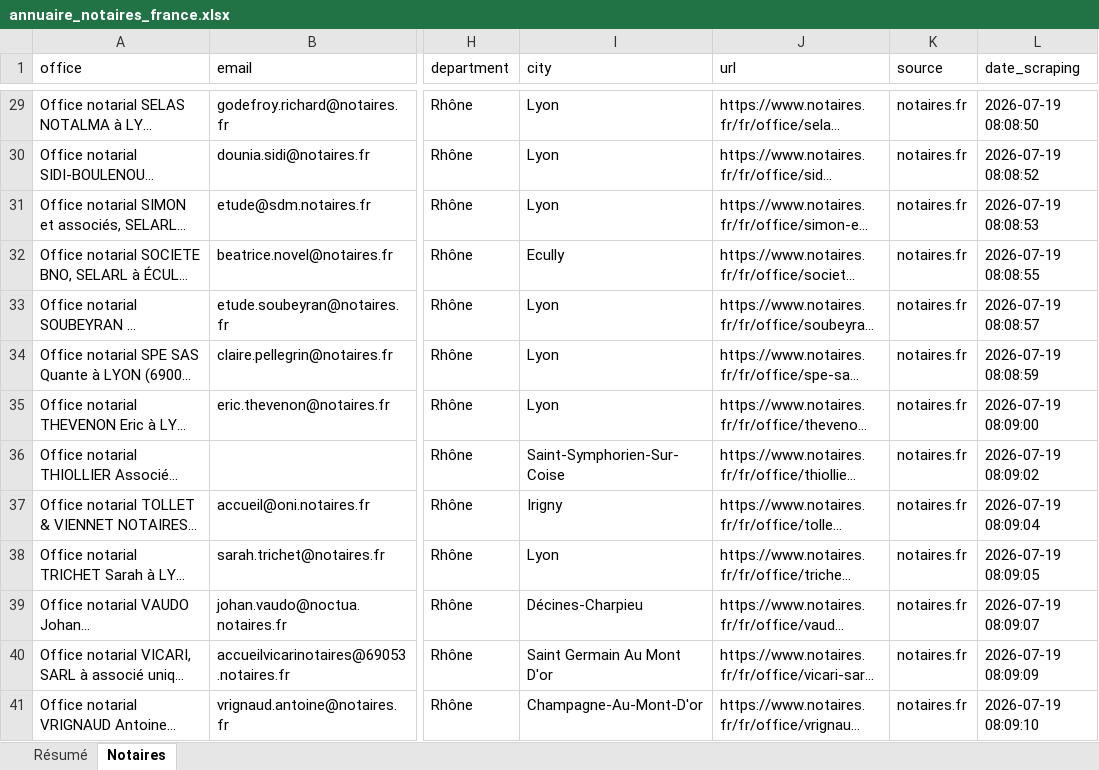
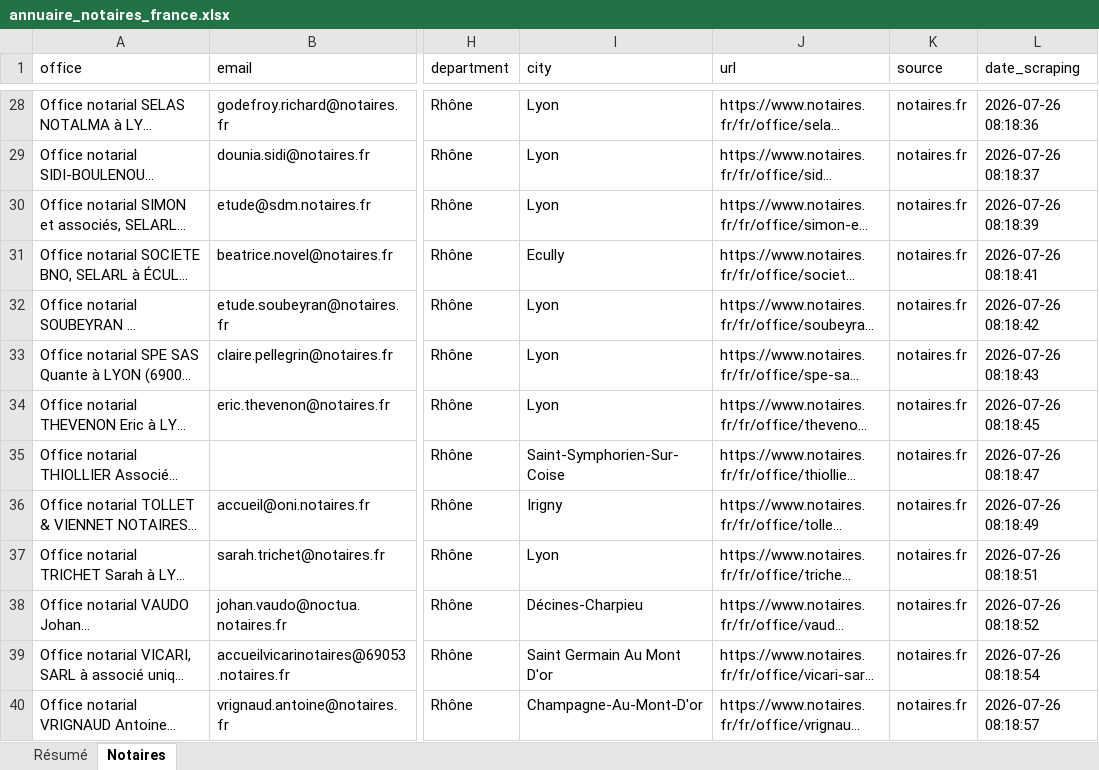
Before and after one commit to Romtaug/RAPS-Prospection, an Excel workbook: exports/notaires/annuaire_notaires_france.xlsx, sheet Notaires, drawn as a sheet; only a part is shown, gaps mark what is left out; long unchanged cells end in …; values as stored, in another font and other column widths than the file's, no cell formats; table styles not drawn; addresses are those after the commit; the diff covers the shown part only; the diff names each change by its address in the sheet, - before the commit and + after, or states it on an @@ line.

```diff
--- a/exports/notaires/annuaire_notaires_france.xlsx (sheet Notaires)
+++ b/exports/notaires/annuaire_notaires_france.xlsx (sheet Notaires)
-L28 (date_scraping): 2026-07-19 08:08:50
+L28 (date_scraping): 2026-07-26 08:18:36
-L29 (date_scraping): 2026-07-19 08:08:52
+L29 (date_scraping): 2026-07-26 08:18:37
-L30 (date_scraping): 2026-07-19 08:08:53
+L30 (date_scraping): 2026-07-26 08:18:39
-L31 (date_scraping): 2026-07-19 08:08:55
+L31 (date_scraping): 2026-07-26 08:18:41
-L32 (date_scraping): 2026-07-19 08:08:57
+L32 (date_scraping): 2026-07-26 08:18:42
-L33 (date_scraping): 2026-07-19 08:08:59
+L33 (date_scraping): 2026-07-26 08:18:43
-L34 (date_scraping): 2026-07-19 08:09:00
+L34 (date_scraping): 2026-07-26 08:18:45
-L35 (date_scraping): 2026-07-19 08:09:02
+L35 (date_scraping): 2026-07-26 08:18:47
-L36 (date_scraping): 2026-07-19 08:09:04
+L36 (date_scraping): 2026-07-26 08:18:49
-L37 (date_scraping): 2026-07-19 08:09:05
+L37 (date_scraping): 2026-07-26 08:18:51
-L38 (date_scraping): 2026-07-19 08:09:07
+L38 (date_scraping): 2026-07-26 08:18:52
-L39 (date_scraping): 2026-07-19 08:09:09
+L39 (date_scraping): 2026-07-26 08:18:54
-L40 (date_scraping): 2026-07-19 08:09:10
+L40 (date_scraping): 2026-07-26 08:18:57
```
Also changed, not shown: 9 added rows, 9 removed rows and 238 edited cells elsewhere in this sheet, cell formats, exports/immo/base_prospection_immomatin.xlsx, 8 other files.
